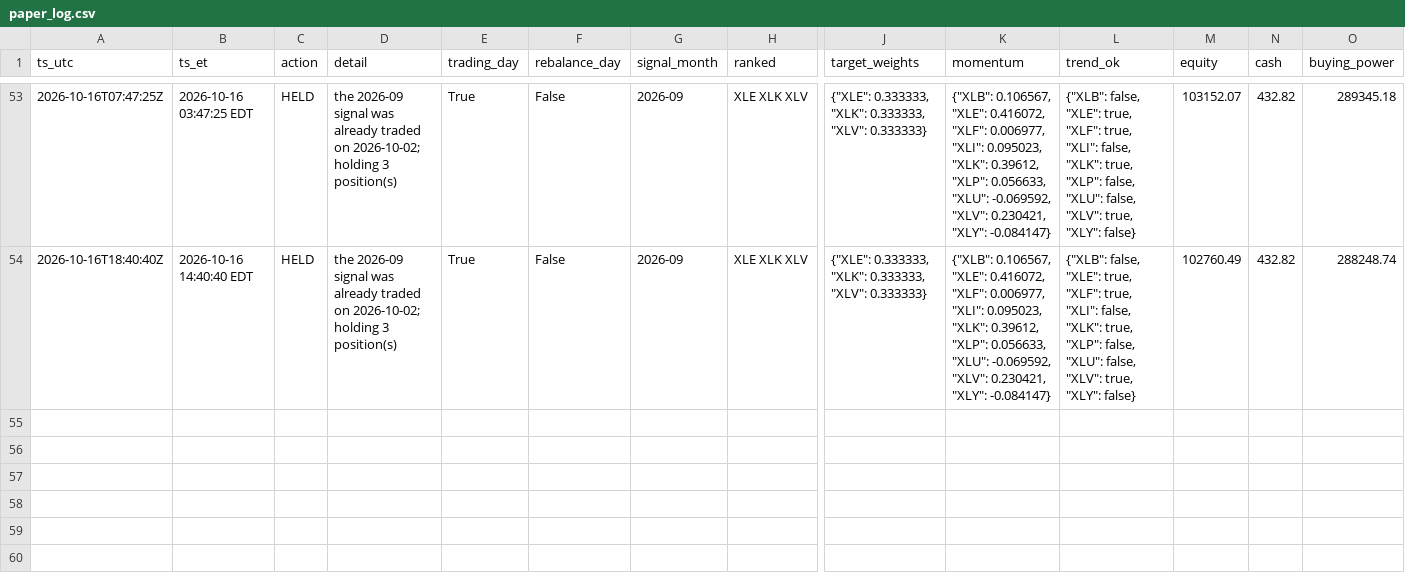
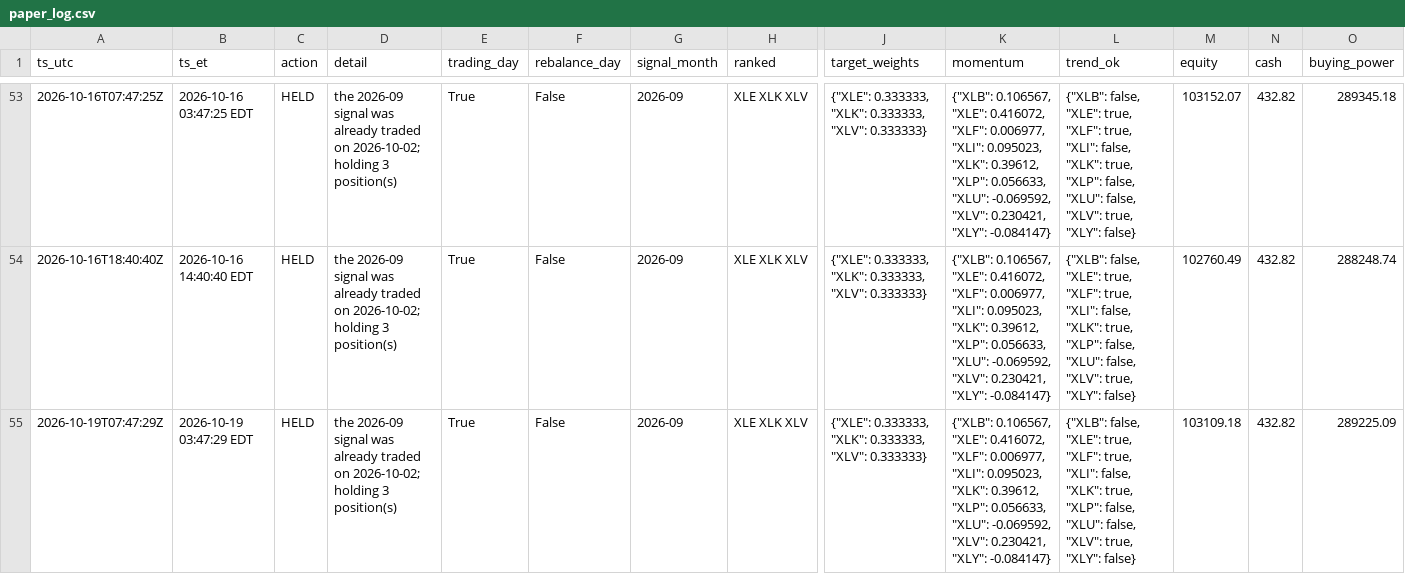
Before and after one commit to aagii20012/stock-failed, a CSV file: faber-lean/paper/paper_log.csv, drawn as a sheet; only a part is shown, gaps mark what is left out; rows hold the shown columns only; the diff names each change by its address in the sheet, - before the commit and + after, or states it on an @@ line.

```diff
--- a/faber-lean/paper/paper_log.csv
+++ b/faber-lean/paper/paper_log.csv
+row 55: 2026-10-19T07:47:29Z | 2026-10-19 03:47:29 EDT | HELD | the 2026-09 signal was already traded on 2026-10-02; holding 3 position(s) | True | False | 2026-09 | XLE XLK XLV | {"XLE": 0.333333, "XLK": 0.333333, "XLV": 0.333333} | {"XLB": 0.106567, "XLE": 0.416072, "XLF": 0.006977, "XLI": 0.095023, "XLK": 0.39612, "XLP": 0.056633, "XLU": -0.069592, "XLV": 0.230421, "XLY": -0.084147} | {"XLB": false, "XLE": true, "XLF": true, "XLI": false, "XLK": true, "XLP": false, "XLU": false, "XLV": true, "XLY": false} | 103109.18 | 432.82 | 289225.09
```
Also changed, not shown: 1 other file.
